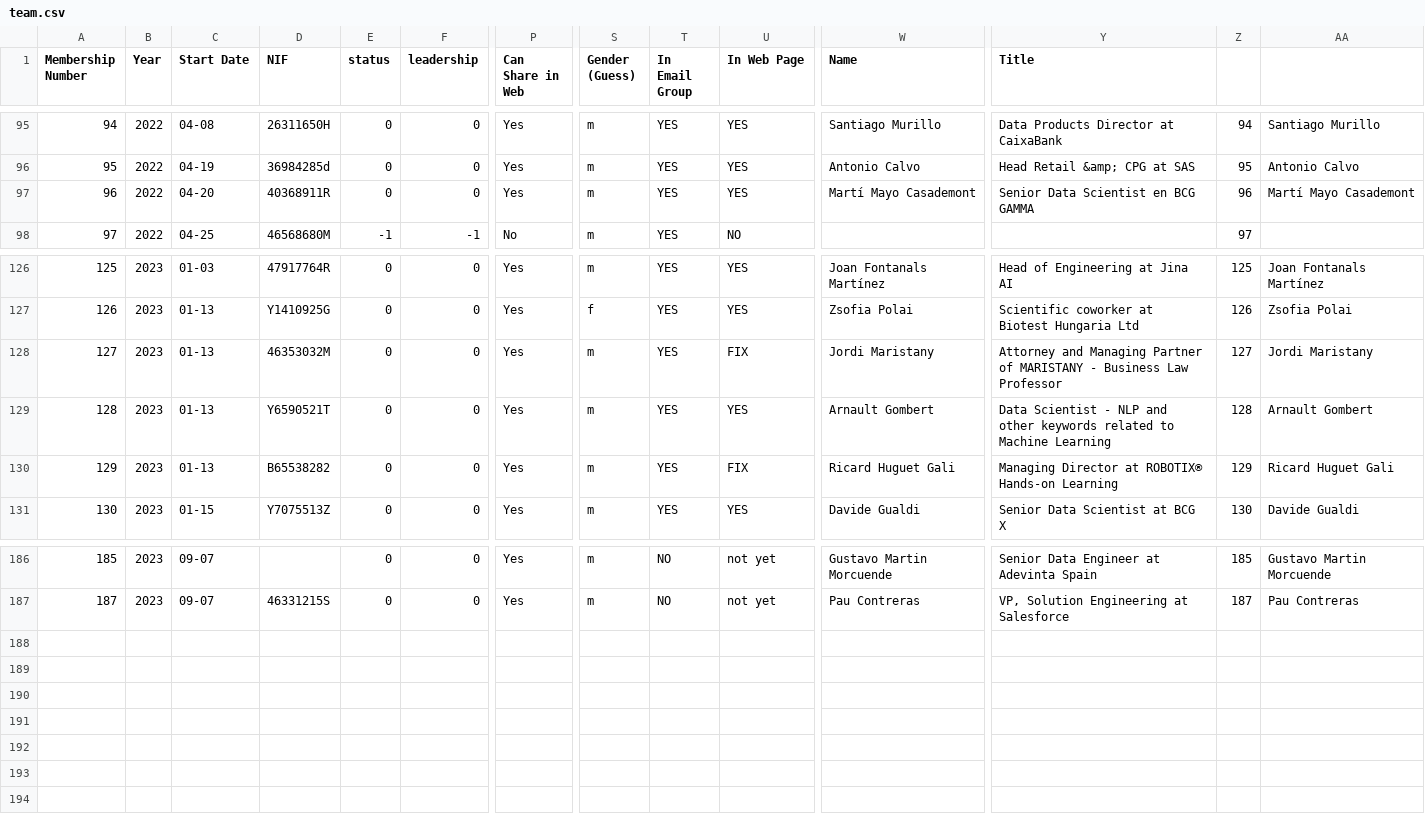
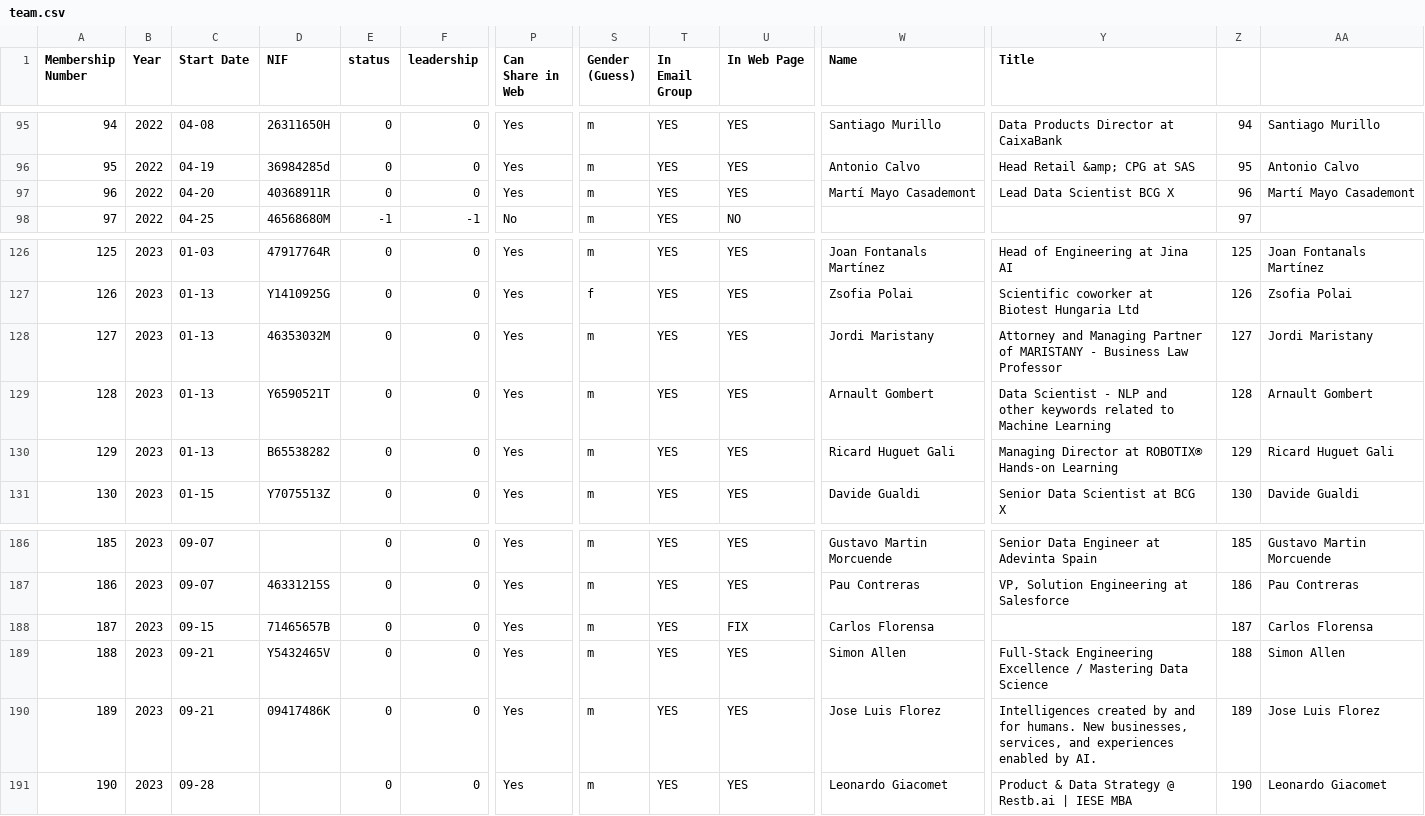
Before and after one commit to friquifund/website, a CSV file: _data/team.csv, drawn as a sheet; only a part is shown, gaps mark what is left out; rows hold the shown columns only; the diff covers the shown part only; the diff names each change by its address in the sheet, - before the commit and + after, or states it on an @@ line.

Commit message:
New members

```diff
--- a/_data/team.csv
+++ b/_data/team.csv
-Y97 (Title): Senior Data Scientist en BCG GAMMA
+Y97 (Title): Lead Data Scientist BCG X
-U128 (In Web Page): FIX
+U128 (In Web Page): YES
-U130 (In Web Page): FIX
+U130 (In Web Page): YES
-T186:T187 (In Email Group): NO
+T186:T187 (In Email Group): YES
-U186:U187 (In Web Page): not yet
+U186:U187 (In Web Page): YES
@@ column A (Membership Number) renumbered in row 187 @@
-Z187: 187
+Z187: 186
+row 188: 187 | 2023 | 09-15 | 71465657B | 0 | 0 | Yes | m | YES | FIX | Carlos Florensa |  | 187 | Carlos Florensa
+row 189: 188 | 2023 | 09-21 | Y5432465V | 0 | 0 | Yes | m | YES | YES | Simon Allen | Full-Stack Engineering Excellence / Mastering Data Science | 188 | Simon Allen
+row 190: 189 | 2023 | 09-21 | 09417486K | 0 | 0 | Yes | m | YES | YES | Jose Luis Florez | Intelligences created by and for humans. New businesses, services, and experiences enabled by AI. | 189 | Jose Luis Florez
+row 191: 190 | 2023 | 09-28 |  | 0 | 0 | Yes | m | YES | YES | Leonardo Giacomet | Product & Data Strategy @ Restb.ai | IESE MBA | 190 | Leonardo Giacomet
```
Also changed, not shown: 26 edited cells elsewhere in this file, 3 other files.
